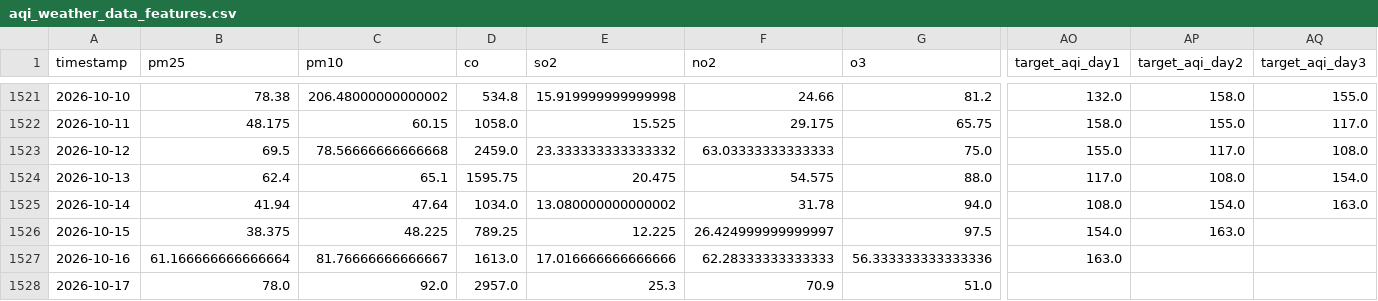
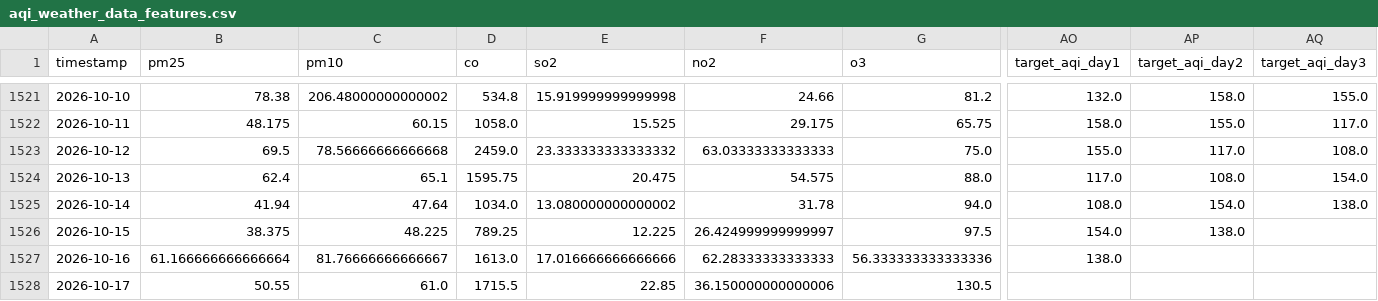
Before and after one commit to zaidzia46/AQI-Predictor, a CSV file: data/processed/aqi_weather_data_features.csv, drawn as a sheet; only a part is shown, gaps mark what is left out; the diff covers the shown part only; the diff names each change by its address in the sheet, - before the commit and + after, or states it on an @@ line.

```diff
--- a/data/processed/aqi_weather_data_features.csv
+++ b/data/processed/aqi_weather_data_features.csv
-AQ1525 (target_aqi_day3): 163.0
+AQ1525 (target_aqi_day3): 138.0
-AP1526 (target_aqi_day2): 163.0
+AP1526 (target_aqi_day2): 138.0
-AO1527 (target_aqi_day1): 163.0
+AO1527 (target_aqi_day1): 138.0
-B1528 (pm25): 78.0
+B1528 (pm25): 50.55
-C1528 (pm10): 92.0
+C1528 (pm10): 61.0
-D1528 (co): 2957.0
+D1528 (co): 1715.5
-E1528 (so2): 25.3
+E1528 (so2): 22.85
-F1528 (no2): 70.9
+F1528 (no2): 36.150000000000006
-G1528 (o3): 51.0
+G1528 (o3): 130.5
```
Also changed, not shown: 20 edited cells elsewhere in this file, data/processed/aqi_weather_data_train.csv, data/processed/latest_features.csv, 3 other files.
